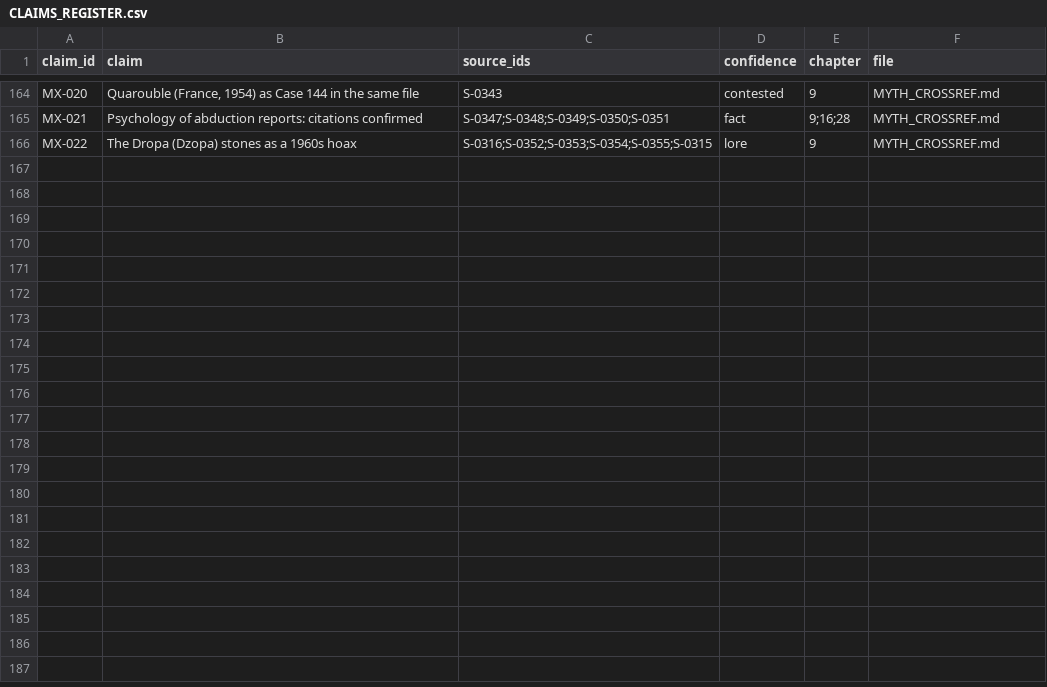
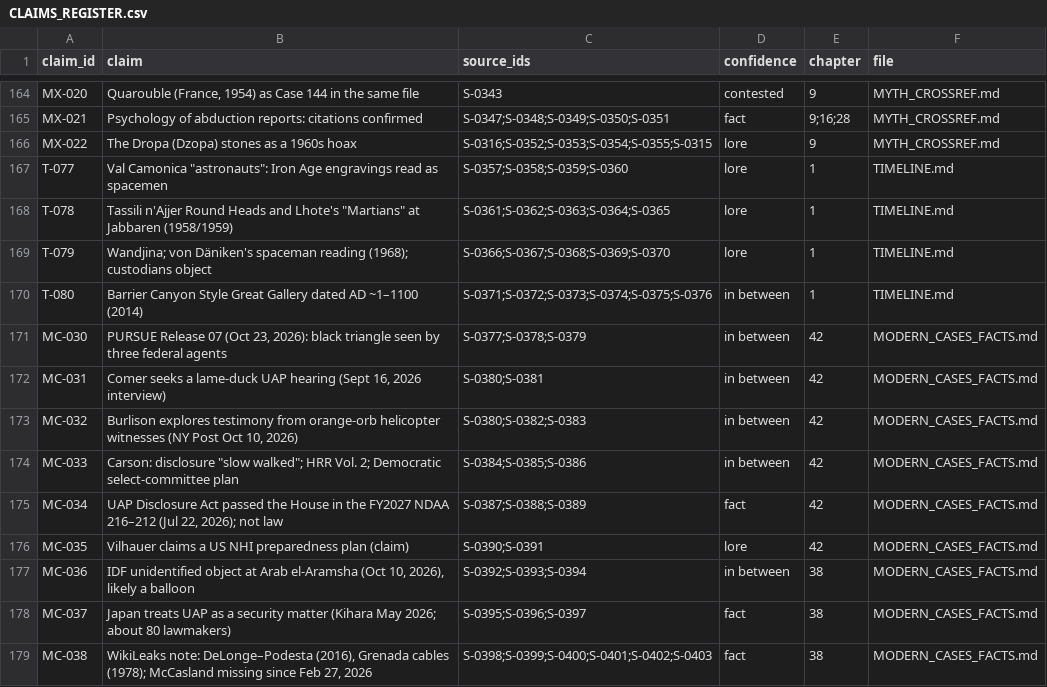
Before and after one commit to joshuameyer113Geo/Disclosure-the-book, a CSV file: history/CLAIMS_REGISTER.csv, drawn as a sheet; only a part is shown, gaps mark what is left out; the diff names each change by its address in the sheet, - before the commit and + after, or states it on an @@ line.

Commit message:
Historian: ch1 rock art T-077..T-080; modern cases MC-030..MC-038; S-0357..S-0403

```diff
--- a/history/CLAIMS_REGISTER.csv
+++ b/history/CLAIMS_REGISTER.csv
+row 167: T-077 | Val Camonica "astronauts": Iron Age engravings read as spacemen | S-0357;S-0358;S-0359;S-0360 | lore | 1 | TIMELINE.md
+row 168: T-078 | Tassili n'Ajjer Round Heads and Lhote's "Martians" at Jabbaren (1958/1959) | S-0361;S-0362;S-0363;S-0364;S-0365 | lore | 1 | TIMELINE.md
+row 169: T-079 | Wandjina; von Däniken's spaceman reading (1968); custodians object | S-0366;S-0367;S-0368;S-0369;S-0370 | lore | 1 | TIMELINE.md
+row 170: T-080 | Barrier Canyon Style Great Gallery dated AD ~1–1100 (2014) | S-0371;S-0372;S-0373;S-0374;S-0375;S-0376 | in between | 1 | TIMELINE.md
+row 171: MC-030 | PURSUE Release 07 (Oct 23, 2026): black triangle seen by three federal agents | S-0377;S-0378;S-0379 | in between | 42 | MODERN_CASES_FACTS.md
+row 172: MC-031 | Comer seeks a lame-duck UAP hearing (Sept 16, 2026 interview) | S-0380;S-0381 | in between | 42 | MODERN_CASES_FACTS.md
+row 173: MC-032 | Burlison explores testimony from orange-orb helicopter witnesses (NY Post Oct 10, 2026) | S-0380;S-0382;S-0383 | in between | 42 | MODERN_CASES_FACTS.md
+row 174: MC-033 | Carson: disclosure "slow walked"; HRR Vol. 2; Democratic select-committee plan | S-0384;S-0385;S-0386 | in between | 42 | MODERN_CASES_FACTS.md
+row 175: MC-034 | UAP Disclosure Act passed the House in the FY2027 NDAA 216–212 (Jul 22, 2026); not law | S-0387;S-0388;S-0389 | fact | 42 | MODERN_CASES_FACTS.md
+row 176: MC-035 | Vilhauer claims a US NHI preparedness plan (claim) | S-0390;S-0391 | lore | 42 | MODERN_CASES_FACTS.md
+row 177: MC-036 | IDF unidentified object at Arab el-Aramsha (Oct 10, 2026), likely a balloon | S-0392;S-0393;S-0394 | in between | 38 | MODERN_CASES_FACTS.md
+row 178: MC-037 | Japan treats UAP as a security matter (Kihara May 2026; about 80 lawmakers) | S-0395;S-0396;S-0397 | fact | 38 | MODERN_CASES_FACTS.md
+row 179: MC-038 | WikiLeaks note: DeLonge–Podesta (2016), Grenada cables (1978); McCasland missing since Feb 27, 2026 | S-0398;S-0399;S-0400;S-0401;S-0402;S-0403 | fact | 38 | MODERN_CASES_FACTS.md
```
Also changed, not shown: 9 other files.
